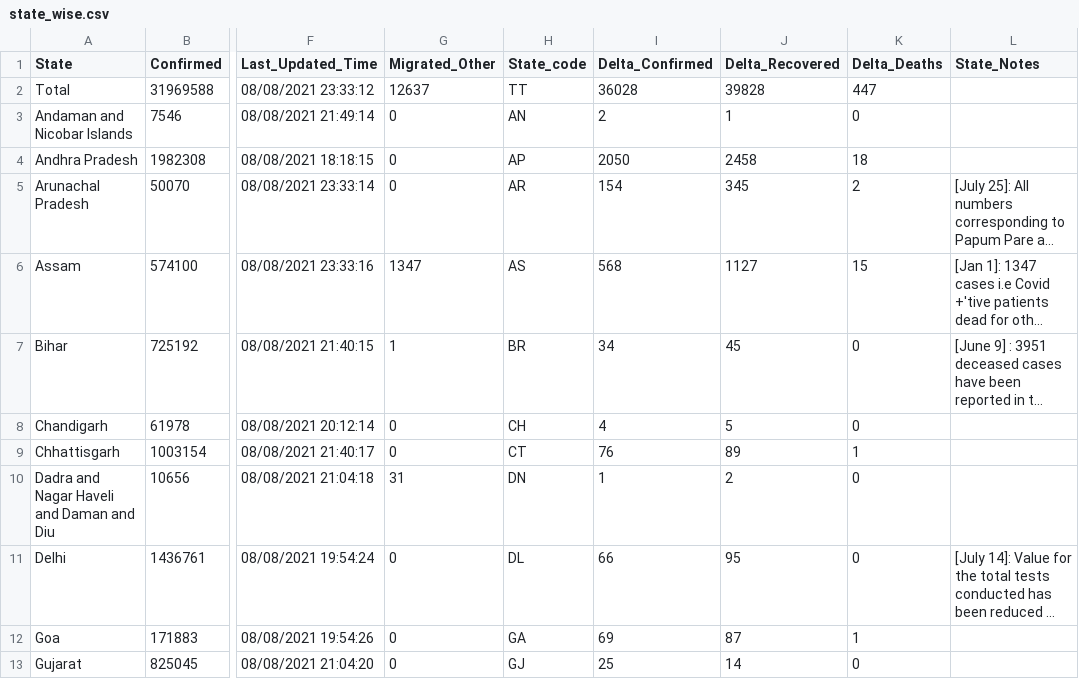
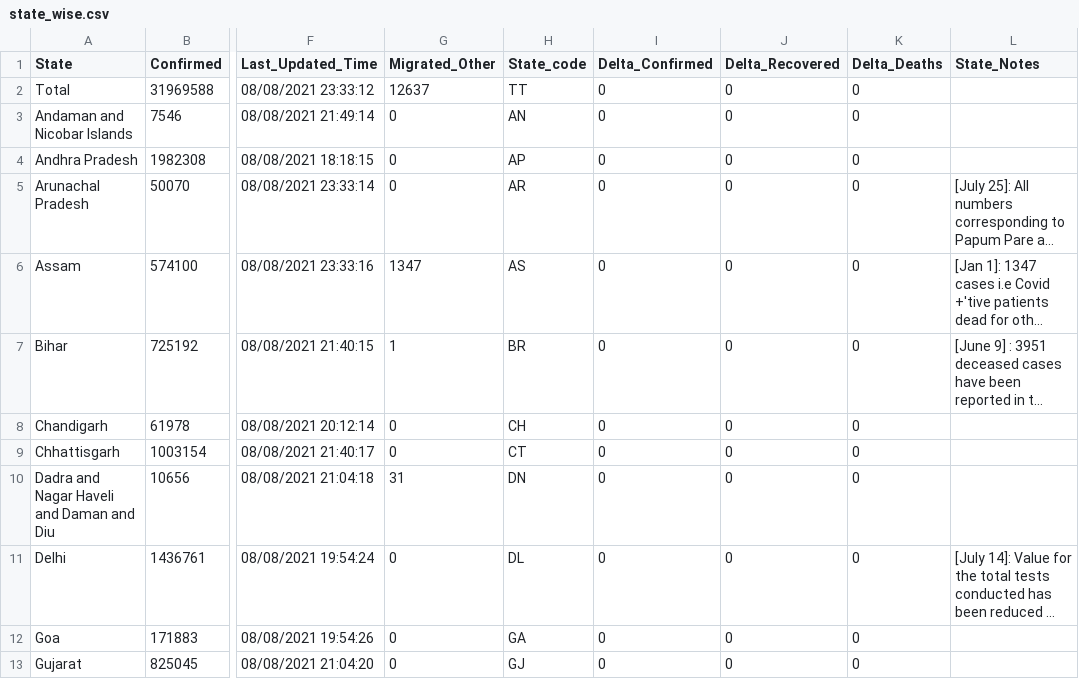
Before and after one commit to covid19india/api, a CSV file: csv/latest/state_wise.csv, drawn as a sheet; only a part is shown, gaps mark what is left out; long unchanged cells end in …; the diff covers the shown part only; the diff names each change by its address in the sheet, - before the commit and + after, or states it on an @@ line.

Commit message:
data updated on - Mon Aug  9 01:34:29 UTC 2021

```diff
--- a/csv/latest/state_wise.csv
+++ b/csv/latest/state_wise.csv
-I2 (Delta_Confirmed): 36028
+I2 (Delta_Confirmed): 0
-J2 (Delta_Recovered): 39828
+J2 (Delta_Recovered): 0
-K2 (Delta_Deaths): 447
+K2 (Delta_Deaths): 0
-I3 (Delta_Confirmed): 2
+I3 (Delta_Confirmed): 0
-J3 (Delta_Recovered): 1
+J3 (Delta_Recovered): 0
-I4 (Delta_Confirmed): 2050
+I4 (Delta_Confirmed): 0
-J4 (Delta_Recovered): 2458
+J4 (Delta_Recovered): 0
-K4 (Delta_Deaths): 18
+K4 (Delta_Deaths): 0
-I5 (Delta_Confirmed): 154
+I5 (Delta_Confirmed): 0
-J5 (Delta_Recovered): 345
+J5 (Delta_Recovered): 0
-K5 (Delta_Deaths): 2
+K5 (Delta_Deaths): 0
-I6 (Delta_Confirmed): 568
+I6 (Delta_Confirmed): 0
-J6 (Delta_Recovered): 1127
+J6 (Delta_Recovered): 0
-K6 (Delta_Deaths): 15
+K6 (Delta_Deaths): 0
-I7 (Delta_Confirmed): 34
+I7 (Delta_Confirmed): 0
-J7 (Delta_Recovered): 45
+J7 (Delta_Recovered): 0
-I8 (Delta_Confirmed): 4
+I8 (Delta_Confirmed): 0
-J8 (Delta_Recovered): 5
+J8 (Delta_Recovered): 0
-I9 (Delta_Confirmed): 76
+I9 (Delta_Confirmed): 0
-J9 (Delta_Recovered): 89
+J9 (Delta_Recovered): 0
-K9 (Delta_Deaths): 1
+K9 (Delta_Deaths): 0
-I10 (Delta_Confirmed): 1
+I10 (Delta_Confirmed): 0
-J10 (Delta_Recovered): 2
+J10 (Delta_Recovered): 0
-I11 (Delta_Confirmed): 66
+I11 (Delta_Confirmed): 0
-J11 (Delta_Recovered): 95
+J11 (Delta_Recovered): 0
-I12 (Delta_Confirmed): 69
+I12 (Delta_Confirmed): 0
-J12 (Delta_Recovered): 87
+J12 (Delta_Recovered): 0
-K12 (Delta_Deaths): 1
+K12 (Delta_Deaths): 0
-I13 (Delta_Confirmed): 25
+I13 (Delta_Confirmed): 0
-J13 (Delta_Recovered): 14
+J13 (Delta_Recovered): 0
```
Also changed, not shown: 64 edited cells elsewhere in this file.
